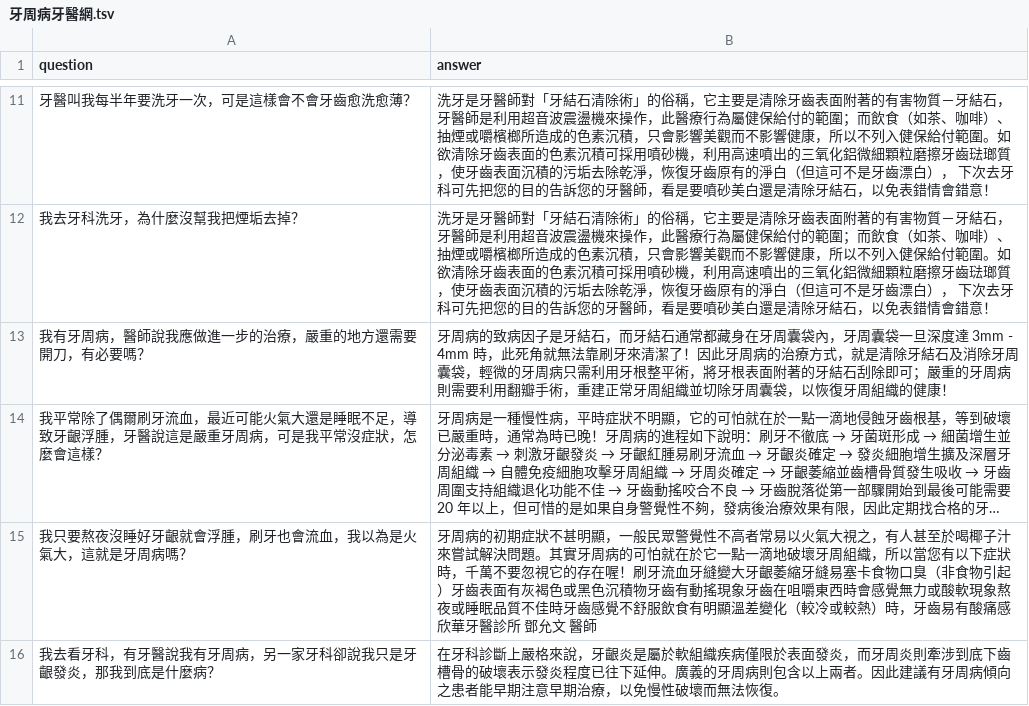
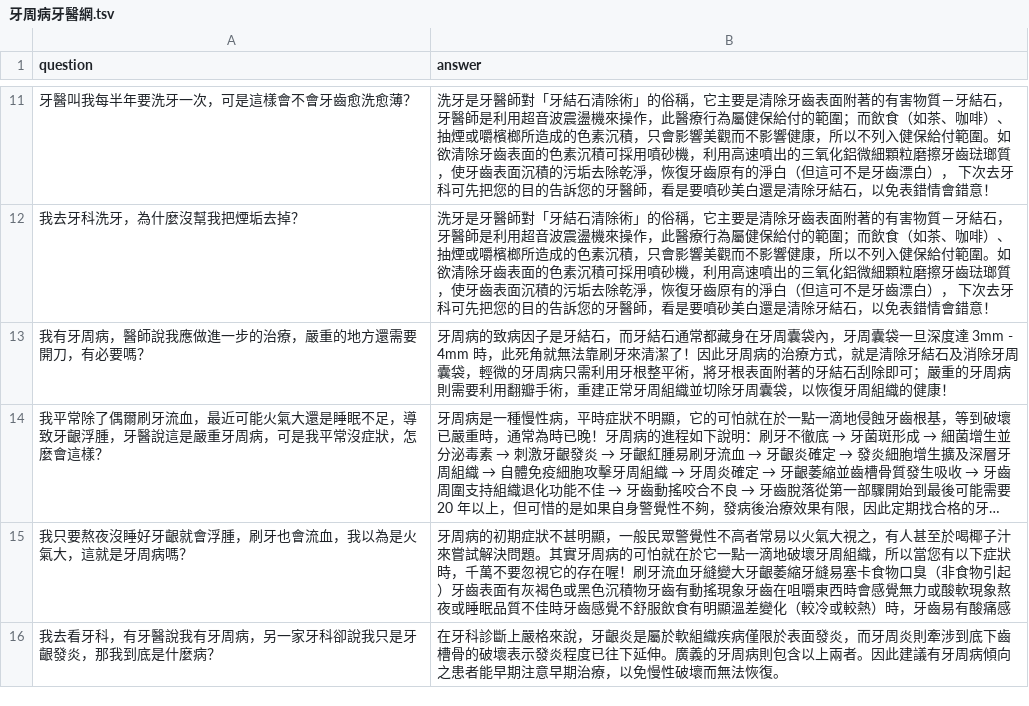
Before and after one commit to Benknightdark/QnACrawler, a TSV file: src/Data/牙周病牙醫網.tsv, drawn as a sheet; only a part is shown, gaps mark what is left out; long unchanged cells end in …; the diff names each change by its address in the sheet, - before the commit and + after, or states it on an @@ line.

```diff
--- a/src/Data/牙周病牙醫網.tsv
+++ b/src/Data/牙周病牙醫網.tsv
-B15 (answer): …有酸痛感欣華牙醫診所 鄧允文 醫師
+B15 (answer): …有酸痛感
```
Also changed, not shown: src/Data/result.tsv, src/Data/元氣網.tsv, 2 other files.
